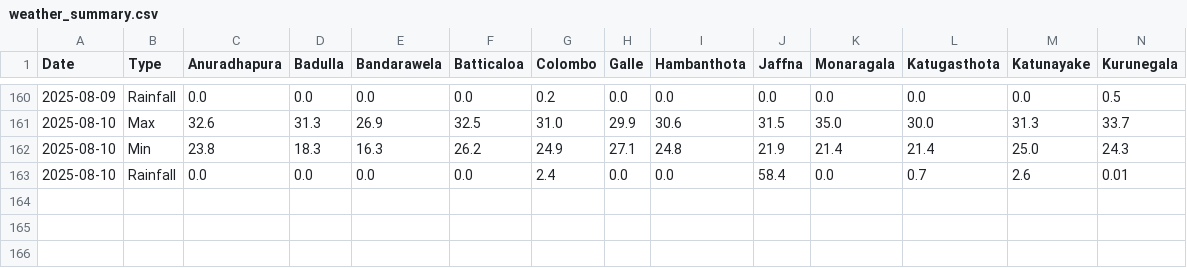
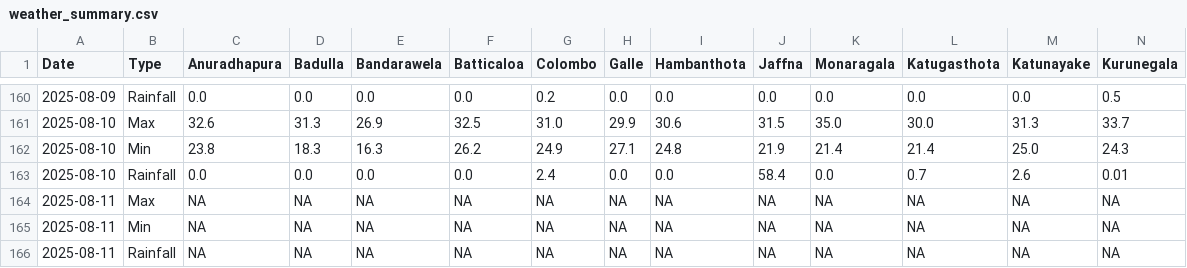
Before and after one commit to FECT-Dev/meteo-weather-bot-test, a CSV file: weather_summary.csv, drawn as a sheet; only a part is shown, gaps mark what is left out; rows hold the shown columns only; the diff names each change by its address in the sheet, - before the commit and + after, or states it on an @@ line.

```diff
--- a/weather_summary.csv
+++ b/weather_summary.csv
+row 164: 2025-08-11 | Max | NA | NA | NA | NA | NA | NA | NA | NA | NA | NA | NA | NA
+row 165: 2025-08-11 | Min | NA | NA | NA | NA | NA | NA | NA | NA | NA | NA | NA | NA
+row 166: 2025-08-11 | Rainfall | NA | NA | NA | NA | NA | NA | NA | NA | NA | NA | NA | NA
```
Also changed, not shown: 1 other file.
